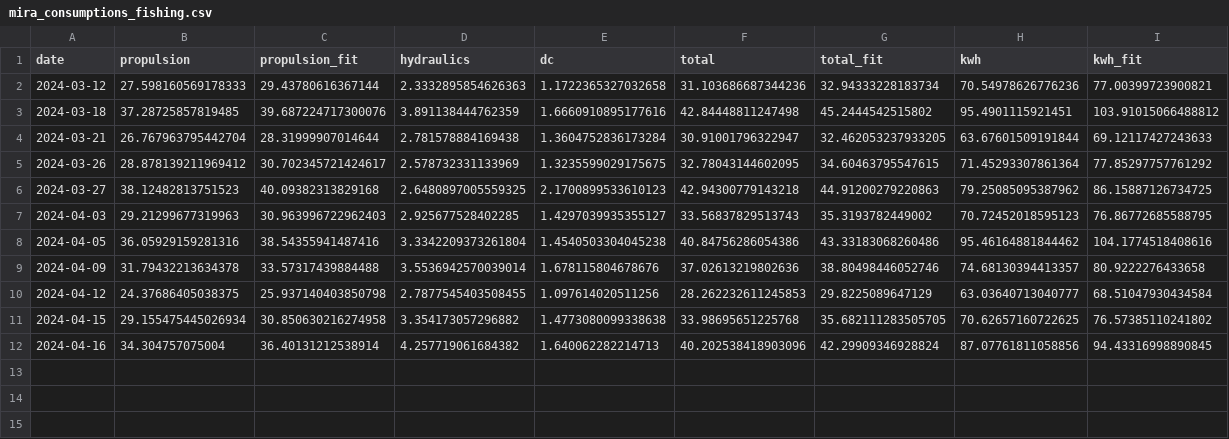
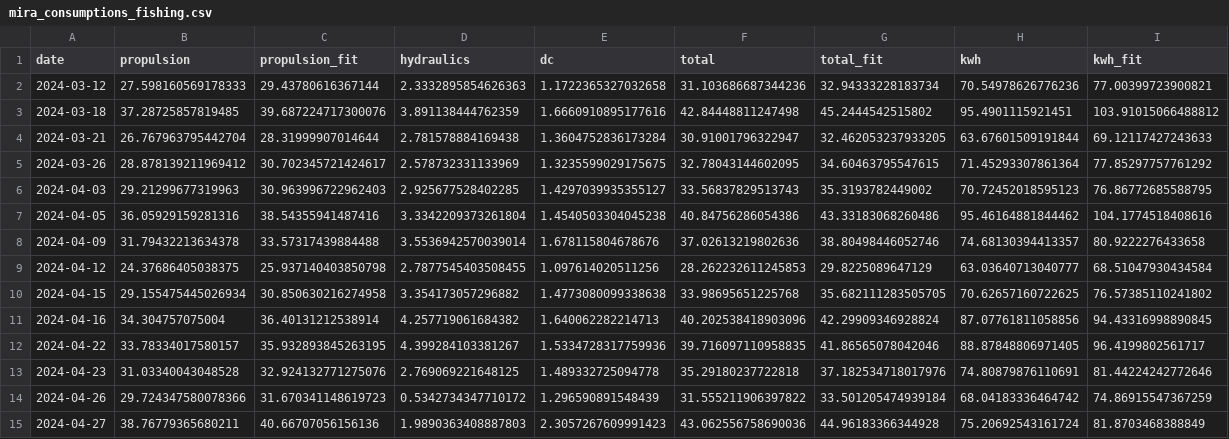
Before and after one commit to arvidsorfeldt/py-fish, a CSV file: mira_consumptions_fishing.csv, drawn as a sheet.

Commit message:
More data, and mira analysis

```diff
--- a/mira_consumptions_fishing.csv
+++ b/mira_consumptions_fishing.csv
@@ -5,3 +5,2 @@ date,propulsion,propulsion_fit,hydraulics,dc,total,total_fit,kwh,kwh_fit
 2024-03-26,28.878139211969412,30.702345721424617,2.578732331133969,1.3235599029175675,32.78043144602095,34.60463795547615,71.45293307861364,77.85297757761292
-2024-03-27,38.12482813751523,40.09382313829168,2.6480897005559325,2.1700899533610123,42.94300779143218,44.91200279220863,79.25085095387962,86.15887126734725
 2024-04-03,29.21299677319963,30.963996722962403,2.925677528402285,1.4297039935355127,33.56837829513743,35.3193782449002,70.72452018595123,76.86772685588795
@@ -12 +11,5 @@ date,propulsion,propulsion_fit,hydraulics,dc,total,total_fit,kwh,kwh_fit
 2024-04-16,34.304757075004,36.40131212538914,4.257719061684382,1.640062282214713,40.202538418903096,42.29909346928824,87.07761811058856,94.43316998890845
+2024-04-22,33.78334017580157,35.932893845263195,4.399284103381267,1.5334728317759936,39.716097110958835,41.86565078042046,88.87848806971405,96.4199802561717
+2024-04-23,31.03340043048528,32.924132771275076,2.769069221648125,1.489332725094778,35.29180237722818,37.182534718017976,74.80879876110691,81.44224242772646
+2024-04-26,29.724347580078366,31.670341148619723,0.5342734347710172,1.296590891548439,31.555211906397822,33.501205474939184,68.04183336464742,74.86915547367259
+2024-04-27,38.76779365680211,40.66707056156136,1.9890363408887803,2.3057267609991423,43.062556758690036,44.96183366344928,75.20692543161724,81.8703468388849
```
Also changed, not shown: mira_consumptions.csv, 18 other files.
